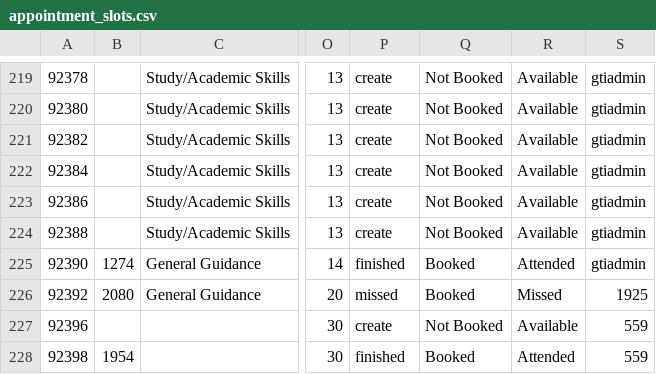
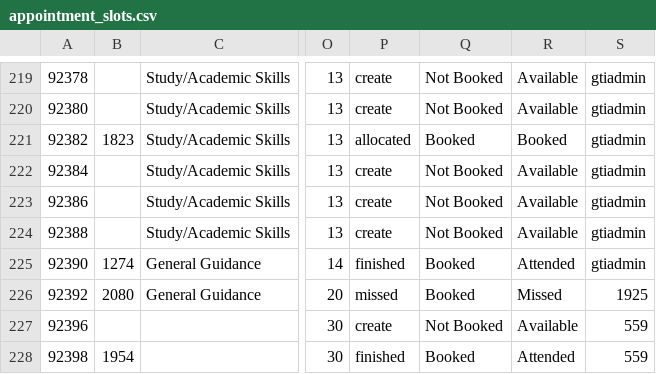
Before and after one commit to falaknaazkhan14/Trial, a CSV file: data/appointment_slots.csv, drawn as a sheet; only a part is shown, gaps mark what is left out; the diff names each change by its address in the sheet, - before the commit and + after, or states it on an @@ line.

```diff
--- a/data/appointment_slots.csv
+++ b/data/appointment_slots.csv
-B221: (empty)
+B221: 1823
-P221: create
+P221: allocated
-Q221: Not Booked
+Q221: Booked
-R221: Available
+R221: Booked
```
Also changed, not shown: data/appointment_bookings.csv, data/students.csv, 4 other files.
